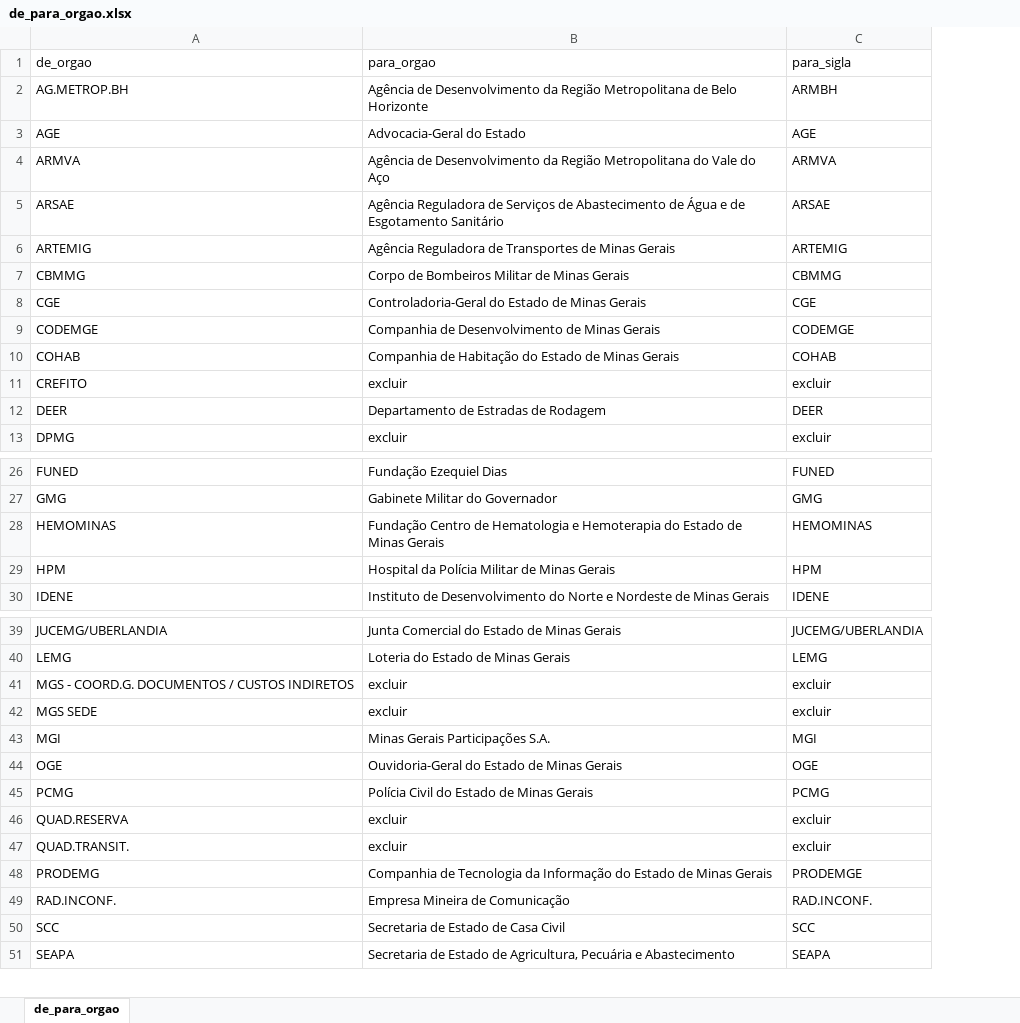
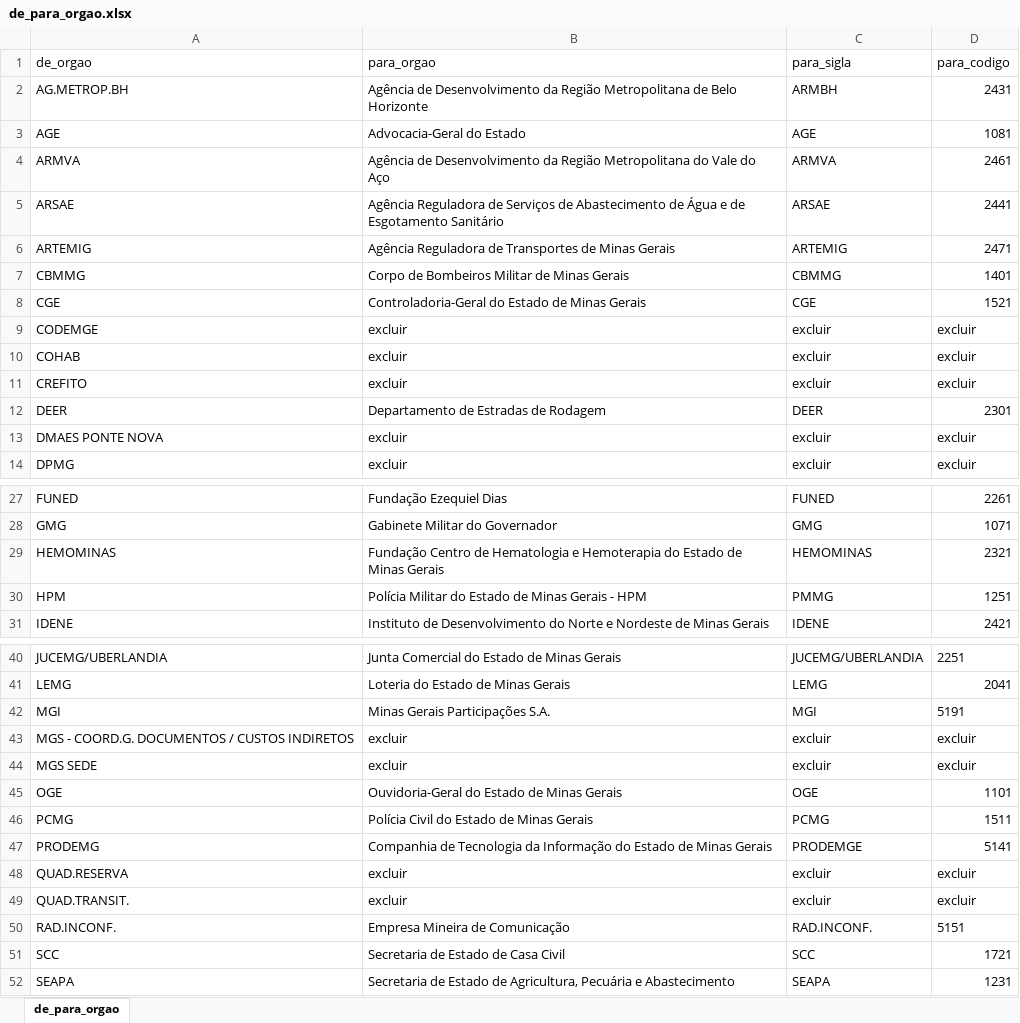
Before and after one commit to transparencia-mg/empregados_terceirizados, an Excel workbook: de_para_orgao.xlsx, sheet de_para_orgao, drawn as a sheet; only a part is shown, gaps mark what is left out; values as stored, in another font and other column widths than the file's, no borders; addresses are those after the commit; the diff names each change by its address in the sheet, - before the commit and + after, or states it on an @@ line.

```diff
--- a/de_para_orgao.xlsx (sheet de_para_orgao)
+++ b/de_para_orgao.xlsx (sheet de_para_orgao)
+column D (para_codigo), rows 2-12: 2431 | 1081 | 2461 | 2441 | 2471 | 1401 | 1521 | excluir | excluir | excluir | 2301; row 14: excluir; rows 27-31: 2261 | 1071 | 2321 | 1251 | 2421; rows 40-41: 2251 | 2041; rows 43-46: excluir | excluir | 1101 | 1511; rows 48-52: excluir | excluir | 5151 | 1721 | 1231
-B9 (para_orgao): Companhia de Desenvolvimento de Minas Gerais
+B9 (para_orgao): excluir
-C9 (para_sigla): CODEMGE
+C9 (para_sigla): excluir
-B10 (para_orgao): Companhia de Habitação do Estado de Minas Gerais
+B10 (para_orgao): excluir
-C10 (para_sigla): COHAB
+C10 (para_sigla): excluir
@@ row 71 moved to row 13: DMAES PONTE NOVA @@
-B30 (para_orgao): Hospital da Polícia Militar de Minas Gerais
+B30 (para_orgao): Polícia Militar do Estado de Minas Gerais - HPM
-C30 (para_sigla): HPM
+C30 (para_sigla): PMMG
@@ row 43 moved to row 42: MGI @@
@@ row 48 moved to row 47: PRODEMG @@
```
Also changed, not shown: 10 other files.
